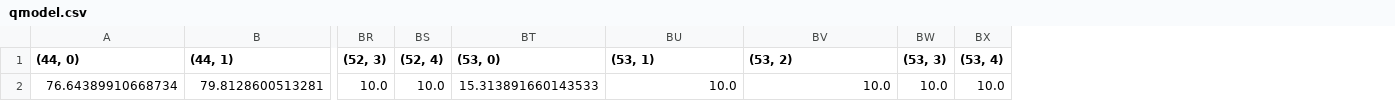
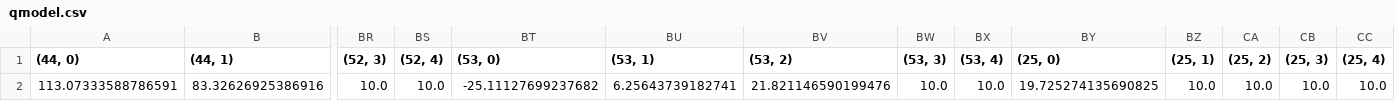
Before and after one commit to hal-lab-u-tokyo/hakoniwa-qlearning, a CSV file: ros2/workspace/qmodel.csv, drawn as a sheet; only a part is shown, gaps mark what is left out; removed rows and columns are numbered as before the commit, all else as after; rows hold the shown columns only; the diff names each change by its address in the sheet, - before the commit and + after, or states it on an @@ line.

```diff
--- a/ros2/workspace/qmodel.csv
+++ b/ros2/workspace/qmodel.csv
+column BY ((25, 0)), empty
+column BZ ((25, 1)), empty
+column CA ((25, 2)), empty
+column CB ((25, 3)), empty
+column CC ((25, 4)), empty
-row 2: 76.64389910668734 | 79.8128600513281 | 10.0 | 10.0 | 15.313891660143533 | 10.0 | 10.0 | 10.0 | 10.0
+row 2: 113.07333588786591 | 83.32626925386916 | 10.0 | 10.0 | -25.11127699237682 | 6.25643739182741 | 21.821146590199476 | 10.0 | 10.0 | 19.725274135690825 | 10.0 | 10.0 | 10.0 | 10.0
```
Also changed, not shown: ros2/workspace/col_time.csv, 9 other files.
